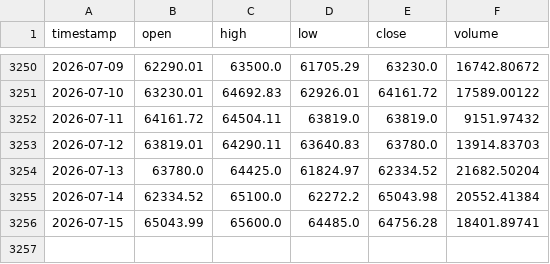
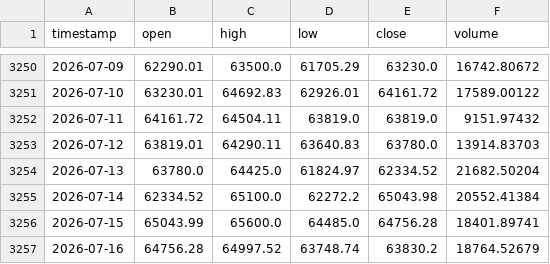
Before and after one commit to tpt309031/Elab, a CSV file: data/cache/BTCUSDT_1d.csv, drawn as a sheet; only a part is shown, gaps mark what is left out.

```diff
--- a/data/cache/BTCUSDT_1d.csv
+++ b/data/cache/BTCUSDT_1d.csv
@@ -3256 +3256,2 @@ timestamp,open,high,low,close,volume
 2026-07-15,65043.99,65600.0,64485.0,64756.28,18401.89741
+2026-07-16,64756.28,64997.52,63748.74,63830.2,18764.52679
```
Also changed, not shown: data/cache/BTCUSDT_4h.csv, 4 other files.
